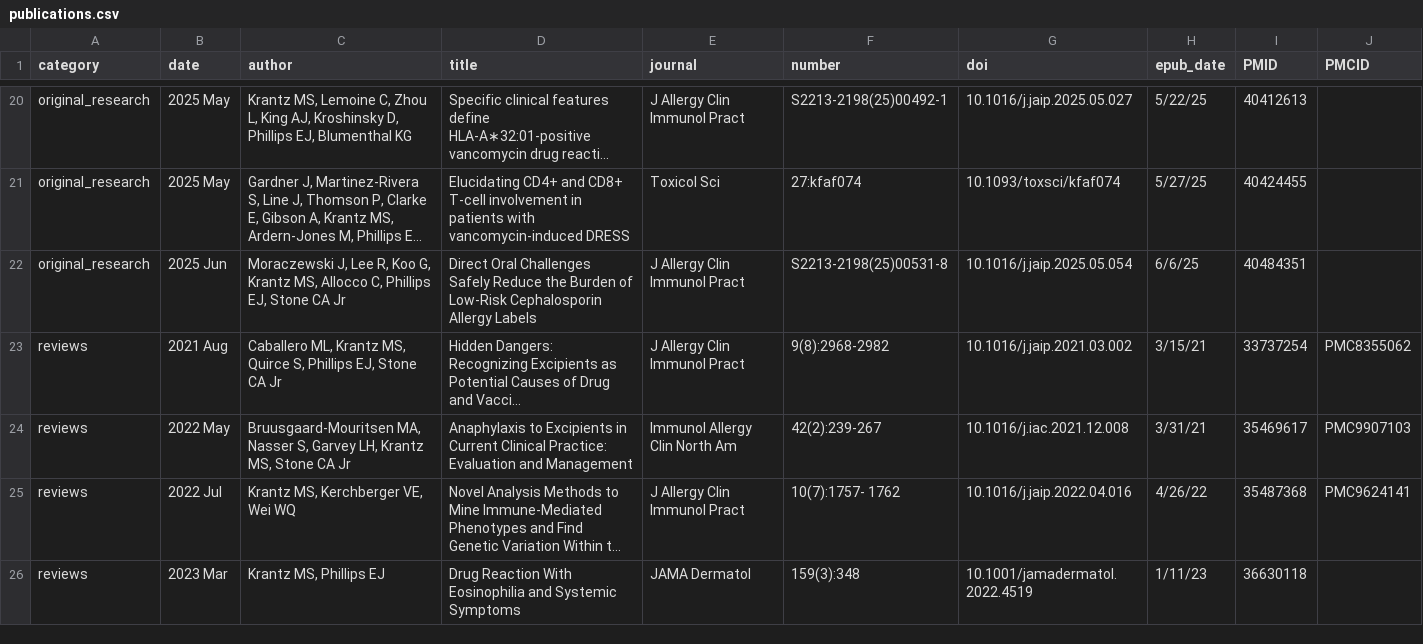
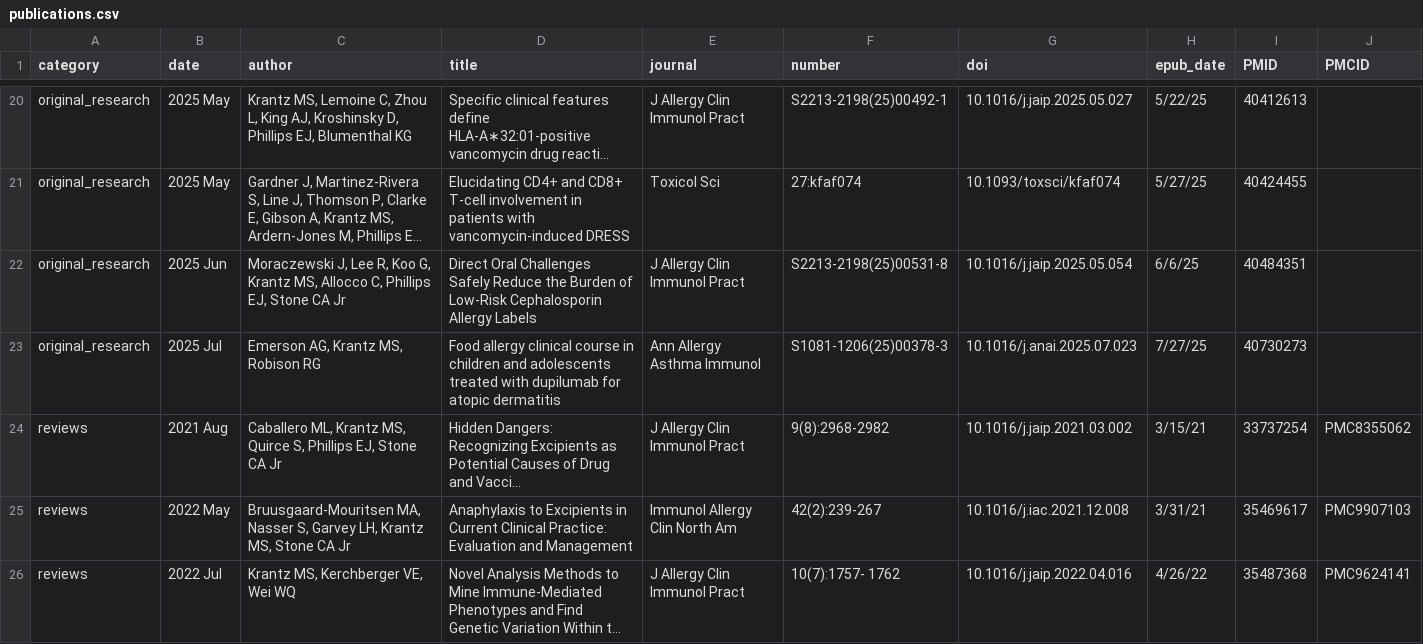
Before and after one commit to mattkrantz/cv-krantz, a CSV file: data/publications.csv, drawn as a sheet; only a part is shown, gaps mark what is left out; the shorter side is filled out with more unchanged rows; long unchanged cells end in …; the diff names each change by its address in the sheet, - before the commit and + after, or states it on an @@ line.

Commit message:
add emerson dupilumab food allergy

```diff
--- a/data/publications.csv
+++ b/data/publications.csv
+row 23: original_research | 2025 Jul | Emerson AG, Krantz MS, Robison RG | Food allergy clinical course in children and adolescents treated with dupilumab for atopic dermatitis | Ann Allergy Asthma Immunol | S1081-1206(25)00378-3 | 10.1016/j.anai.2025.07.023 | 7/27/25 | 40730273
```
